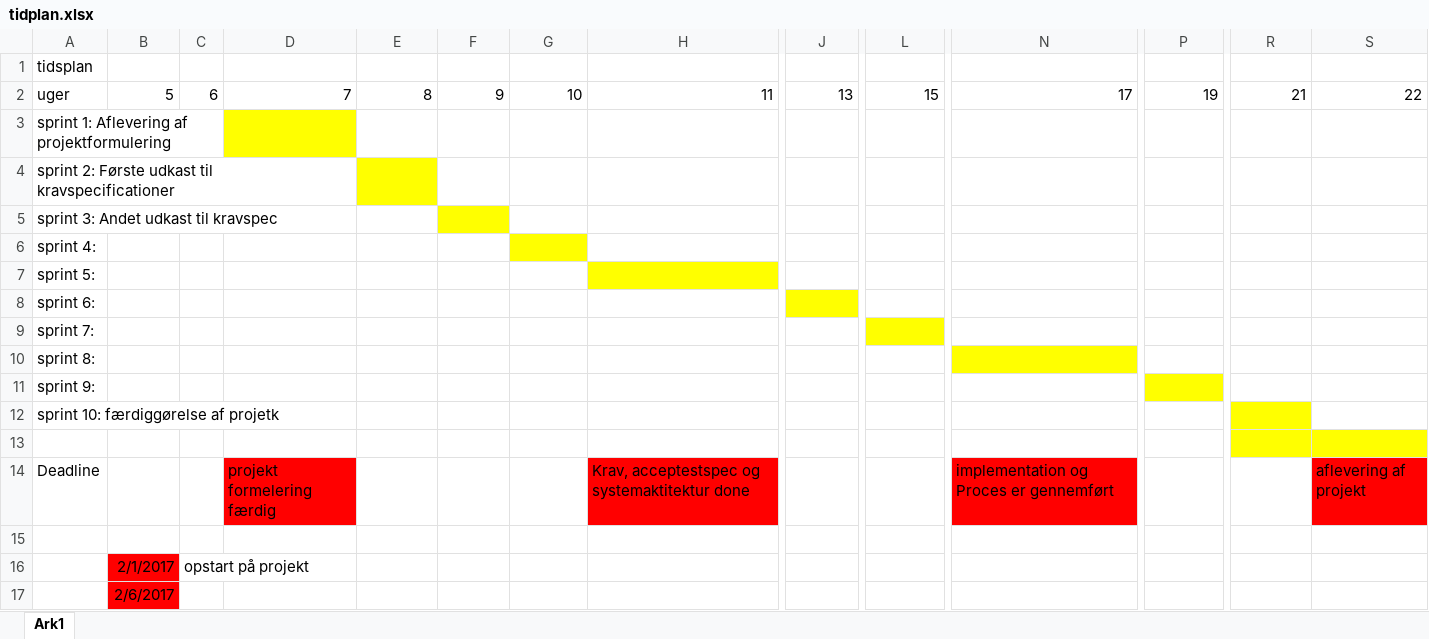
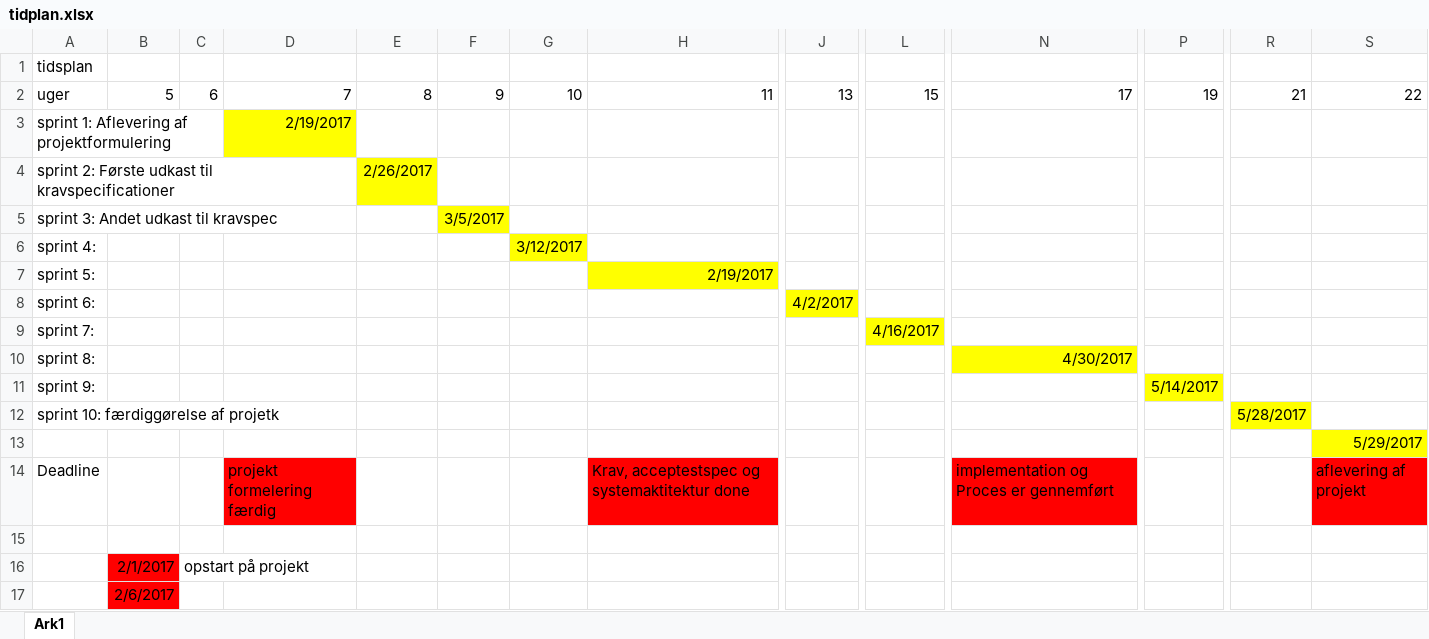
Before and after one commit to Jazzbear/prj3grp8Repo, an Excel workbook: Tidsplan/tidplan.xlsx, sheet Ark1, drawn as a sheet; only a part is shown, gaps mark what is left out; values as stored, in another font and other column widths than the file's, no borders; the diff names each change by its address in the sheet, - before the commit and + after, or states it on an @@ line.

Commit message:
rewivet tidsplan #19

```diff
--- a/Tidsplan/tidplan.xlsx (sheet Ark1)
+++ b/Tidsplan/tidplan.xlsx (sheet Ark1)
-D3: (empty)
+D3: 2/19/2017
-E4: (empty)
+E4: 2/26/2017
-F5: (empty)
+F5: 3/5/2017
-G6: (empty)
+G6: 3/12/2017
-H7: (empty)
+H7: 2/19/2017
-J8: (empty)
+J8: 4/2/2017
-L9: (empty)
+L9: 4/16/2017
-N10: (empty)
+N10: 4/30/2017
-P11: (empty)
+P11: 5/14/2017
-R12: (empty)
+R12: 5/28/2017
-R13 fill: #FFFF00
+R13 fill: none
-S13: (empty)
+S13: 5/29/2017
```
